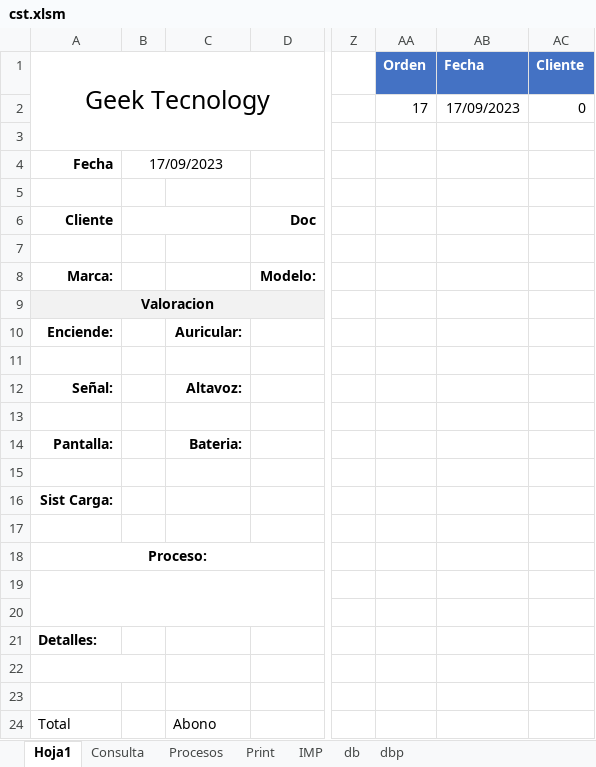
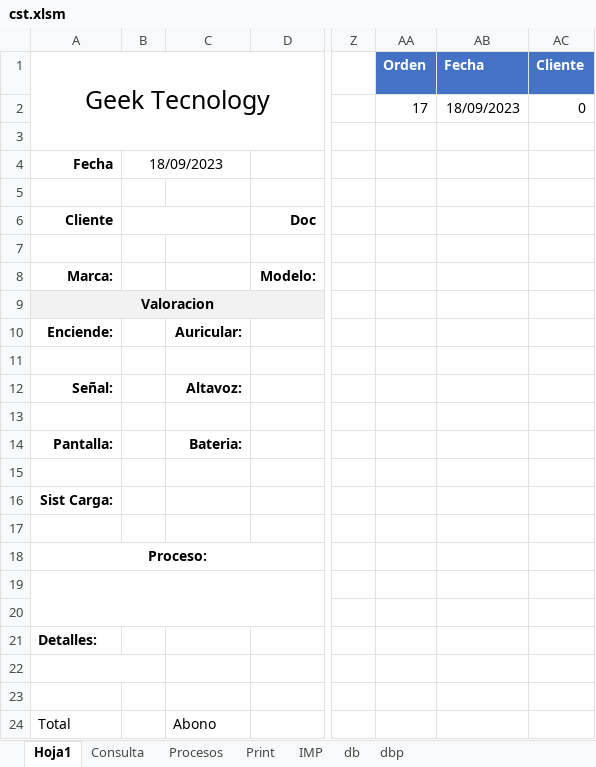
Before and after one commit to armandLizarazo/gtech, an Excel workbook: jonathan/cst.xlsm, sheet Hoja1, drawn as a sheet; only a part is shown, gaps mark what is left out; values as stored, in another font and other column widths than the file's, no borders; charts and pictures and conditional formats not drawn; the diff names each change by its address in the sheet, - before the commit and + after, or states it on an @@ line.

```diff
--- a/jonathan/cst.xlsm (sheet Hoja1)
+++ b/jonathan/cst.xlsm (sheet Hoja1)
-AB2 (Fecha): 17/09/2023
+AB2 (Fecha): 18/09/2023
-B4: 17/09/2023
+B4: 18/09/2023
```
Also changed, not shown: sheet Consulta, sheet dbp, sheet Print, sheet Procesos, sheet db, 2 other files.
